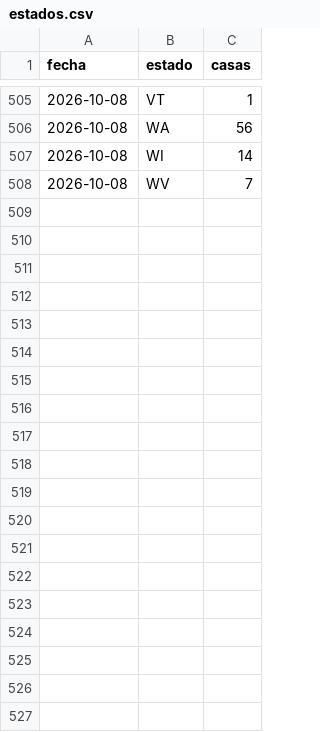
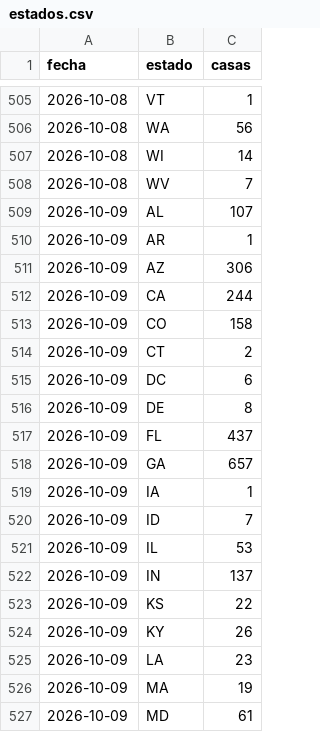
Before and after one commit to fernandoalvaropastor/Projects, a CSV file: data/estados.csv, drawn as a sheet; only a part is shown, gaps mark what is left out; the diff covers the shown part only; the diff names each change by its address in the sheet, - before the commit and + after, or states it on an @@ line.

```diff
--- a/data/estados.csv
+++ b/data/estados.csv
+row 509: 2026-10-09 | AL | 107
+row 510: 2026-10-09 | AR | 1
+row 511: 2026-10-09 | AZ | 306
+row 512: 2026-10-09 | CA | 244
+row 513: 2026-10-09 | CO | 158
+row 514: 2026-10-09 | CT | 2
+row 515: 2026-10-09 | DC | 6
+row 516: 2026-10-09 | DE | 8
+row 517: 2026-10-09 | FL | 437
+row 518: 2026-10-09 | GA | 657
+row 519: 2026-10-09 | IA | 1
+row 520: 2026-10-09 | ID | 7
+row 521: 2026-10-09 | IL | 53
+row 522: 2026-10-09 | IN | 137
+row 523: 2026-10-09 | KS | 22
+row 524: 2026-10-09 | KY | 26
+row 525: 2026-10-09 | LA | 23
+row 526: 2026-10-09 | MA | 19
+row 527: 2026-10-09 | MD | 61
```
Also changed, not shown: 24 added rows elsewhere in this file, data/historico.csv, data/precios.csv, 11 other files.
